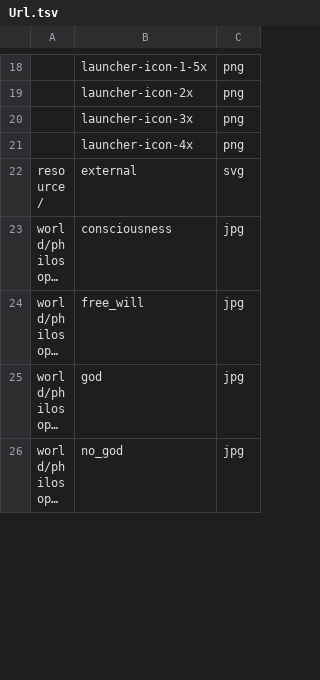
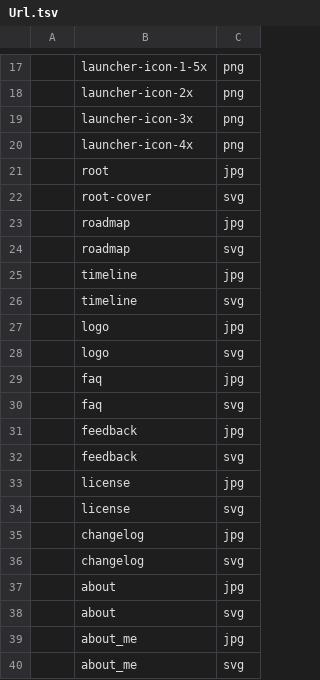
Before and after one commit to ujnotes/web-site, a TSV file: Config/Url.tsv, drawn as a sheet; only a part is shown, gaps mark what is left out; the shorter side is filled out with more unchanged rows; long unchanged cells end in …; the diff covers the shown part only; the diff names each change by its address in the sheet, - before the commit and + after, or states it on an @@ line.

```diff
--- a/Config/Url.tsv
+++ b/Config/Url.tsv
+row 21:  | root | jpg
+row 22:  | root-cover | svg
+row 23:  | roadmap | jpg
+row 24:  | roadmap | svg
+row 25:  | timeline | jpg
+row 26:  | timeline | svg
+row 27:  | logo | jpg
+row 28:  | logo | svg
+row 29:  | faq | jpg
+row 30:  | faq | svg
+row 31:  | feedback | jpg
+row 32:  | feedback | svg
+row 33:  | license | jpg
+row 34:  | license | svg
+row 35:  | changelog | jpg
+row 36:  | changelog | svg
+row 37:  | about | jpg
+row 38:  | about | svg
+row 39:  | about_me | jpg
+row 40:  | about_me | svg
```
Also changed, not shown: 2 added rows, 4 removed rows and 4 moved rows elsewhere in this file, 1 other file.
